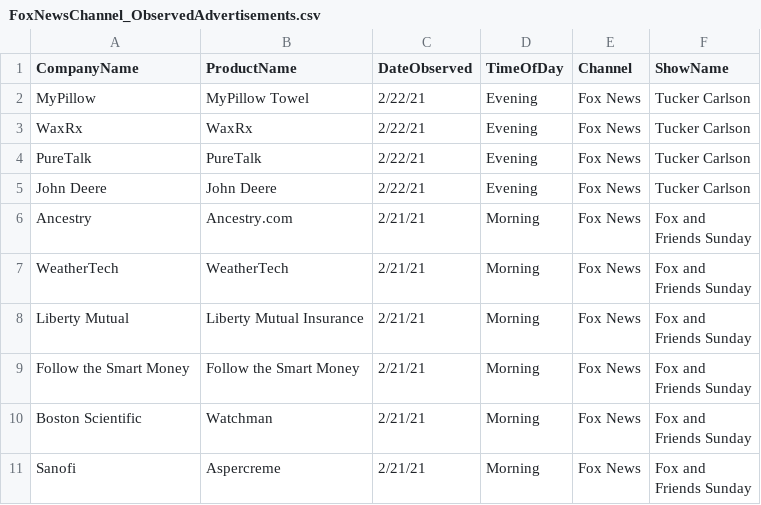
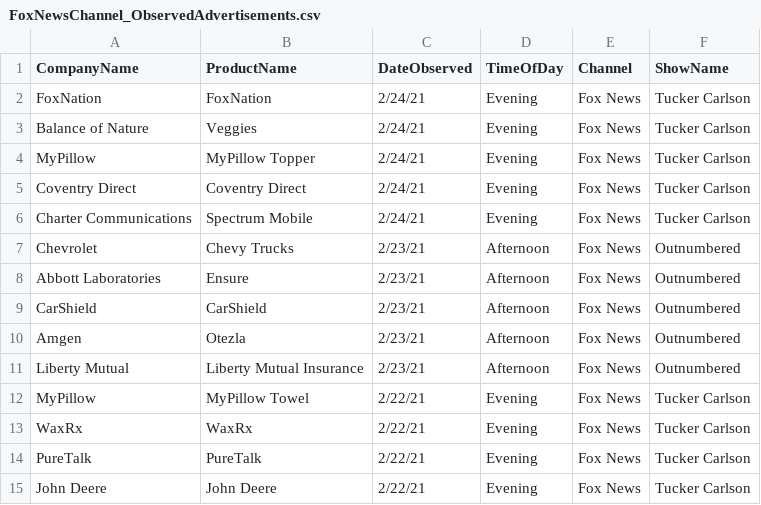
Before and after one commit to whoadvertiseson/whoadvertiseson, a CSV file: FoxNews/FoxNewsChannel_ObservedAdvertisements.csv, drawn as a sheet; only a part is shown; the shorter side is filled out with more unchanged rows.

```diff
--- a/FoxNews/FoxNewsChannel_ObservedAdvertisements.csv
+++ b/FoxNews/FoxNewsChannel_ObservedAdvertisements.csv
@@ -1,2 +1,12 @@
 CompanyName,ProductName,DateObserved,TimeOfDay,Channel,ShowName
+FoxNation,FoxNation,2/24/21,Evening,Fox News,Tucker Carlson
+Balance of Nature,Veggies,2/24/21,Evening,Fox News,Tucker Carlson
+MyPillow,MyPillow Topper,2/24/21,Evening,Fox News,Tucker Carlson
+Coventry Direct,Coventry Direct,2/24/21,Evening,Fox News,Tucker Carlson
+Charter Communications,Spectrum Mobile,2/24/21,Evening,Fox News,Tucker Carlson
+Chevrolet,Chevy Trucks,2/23/21,Afternoon,Fox News,Outnumbered
+Abbott Laboratories ,Ensure,2/23/21,Afternoon,Fox News,Outnumbered
+CarShield,CarShield,2/23/21,Afternoon,Fox News,Outnumbered
+Amgen,Otezla,2/23/21,Afternoon,Fox News,Outnumbered
+Liberty Mutual,Liberty Mutual Insurance,2/23/21,Afternoon,Fox News,Outnumbered
 MyPillow,MyPillow Towel,2/22/21,Evening,Fox News,Tucker Carlson
```
Also changed, not shown: FoxNews/FoxNewsChannel_RecentTopAdvertisers.csv, 1 other file.
